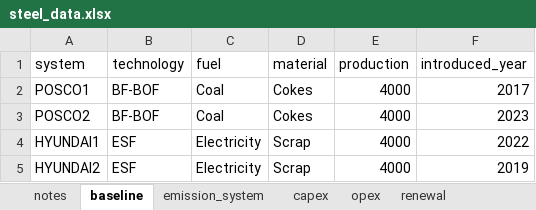
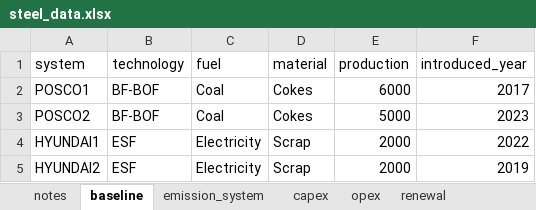
Before and after one commit to PLANiT-Institute/systempathway, an Excel workbook: database/steel_data.xlsx, sheet baseline, drawn as a sheet; values as stored, in another font and other column widths than the file's, no borders; the diff names each change by its address in the sheet, - before the commit and + after, or states it on an @@ line.

```diff
--- a/database/steel_data.xlsx (sheet baseline)
+++ b/database/steel_data.xlsx (sheet baseline)
-E2 (production): 4000
+E2 (production): 6000
-E3 (production): 4000
+E3 (production): 5000
-E4:E5 (production): 4000
+E4:E5 (production): 2000
```
Also changed, not shown: sheet emission, 1 other file.
